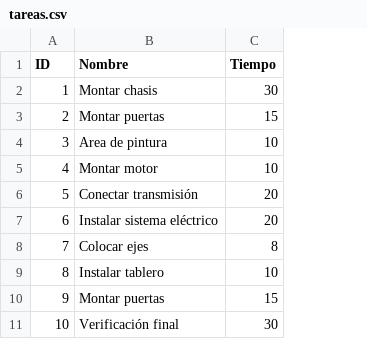
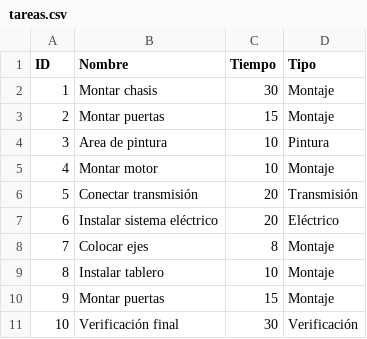
Before and after one commit to esquincaae/GENASSEMBLE, a CSV file: data/tareas.csv, drawn as a sheet; the diff names each change by its address in the sheet, - before the commit and + after, or states it on an @@ line.

Commit message:
se cambio la lista de tareas por un diccionario unificado, se agregaron tipos de estaciones

```diff
--- a/data/tareas.csv
+++ b/data/tareas.csv
+column D (Tipo), rows 2-11: Montaje | Montaje | Pintura | Montaje | Transmisión | Eléctrico | Montaje | Montaje | Montaje | Verificación
```
Also changed, not shown: 10 other files.
